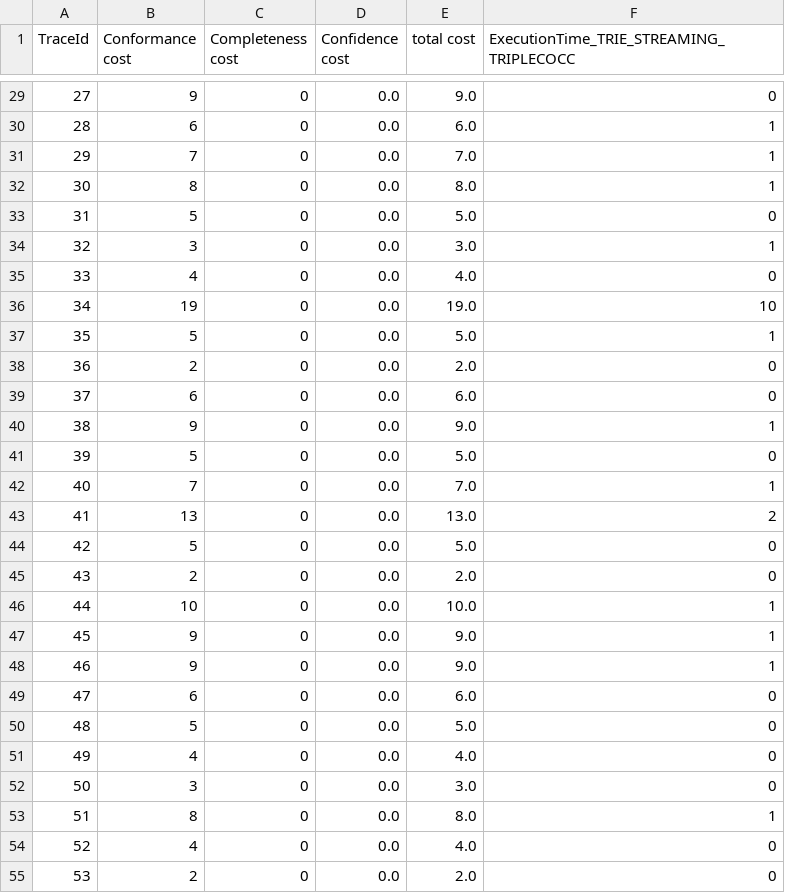
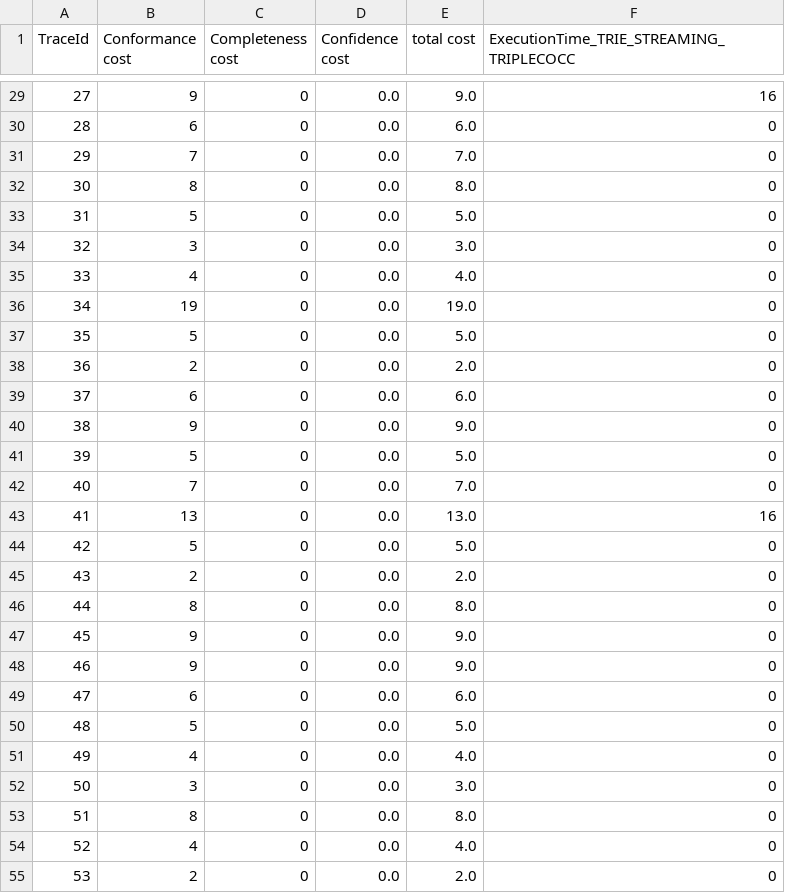
Before and after one commit to MaxTNielsen/ConformanceCheckingUsingTries, a CSV file: Java project/output/disc3/M1_simulated_M1_warm_2.xes_25_.csv, drawn as a sheet; only a part is shown, gaps mark what is left out; the diff covers the shown part only.

```diff
--- a/Java project/output/disc3/M1_simulated_M1_warm_2.xes_25_.csv
+++ b/Java project/output/disc3/M1_simulated_M1_warm_2.xes_25_.csv
@@ -29,21 +29,21 @@ TraceId, Conformance cost, Completeness cost, Confidence cost, total cost, Execu
-27,9,0,0.0,9.0,0
-28,6,0,0.0,6.0,1
-29,7,0,0.0,7.0,1
-30,8,0,0.0,8.0,1
+27,9,0,0.0,9.0,16
+28,6,0,0.0,6.0,0
+29,7,0,0.0,7.0,0
+30,8,0,0.0,8.0,0
 31,5,0,0.0,5.0,0
-32,3,0,0.0,3.0,1
+32,3,0,0.0,3.0,0
 33,4,0,0.0,4.0,0
-34,19,0,0.0,19.0,10
-35,5,0,0.0,5.0,1
+34,19,0,0.0,19.0,0
+35,5,0,0.0,5.0,0
 36,2,0,0.0,2.0,0
 37,6,0,0.0,6.0,0
-38,9,0,0.0,9.0,1
+38,9,0,0.0,9.0,0
 39,5,0,0.0,5.0,0
-40,7,0,0.0,7.0,1
-41,13,0,0.0,13.0,2
+40,7,0,0.0,7.0,0
+41,13,0,0.0,13.0,16
 42,5,0,0.0,5.0,0
 43,2,0,0.0,2.0,0
-44,10,0,0.0,10.0,1
-45,9,0,0.0,9.0,1
-46,9,0,0.0,9.0,1
+44,8,0,0.0,8.0,0
+45,9,0,0.0,9.0,0
+46,9,0,0.0,9.0,0
 47,6,0,0.0,6.0,0
@@ -52,3 +52,3 @@ TraceId, Conformance cost, Completeness cost, Confidence cost, total cost, Execu
 50,3,0,0.0,3.0,0
-51,8,0,0.0,8.0,1
+51,8,0,0.0,8.0,0
 52,4,0,0.0,4.0,0
```
Also changed, not shown: 45 edited cells elsewhere in this file, Java project/output/disc3/M1_simulated_M1.xes_14_.csv, Java project/output/disc3/M1_simulated_M1.xes_25_.csv, 6 other files.
